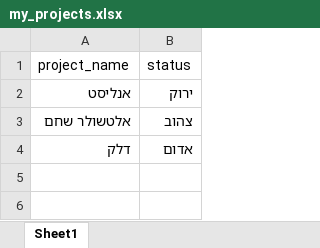
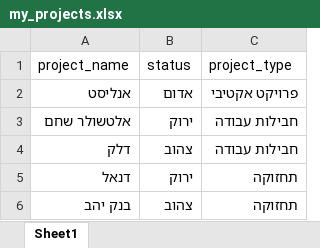
Before and after one commit to Sivan-Fried/ai-dashboard, an Excel workbook: my_projects.xlsx, sheet Sheet1, drawn as a sheet; values as stored, in another font and other column widths than the file's, no borders; the diff names each change by its address in the sheet, - before the commit and + after, or states it on an @@ line.

```diff
--- a/my_projects.xlsx (sheet Sheet1)
+++ b/my_projects.xlsx (sheet Sheet1)
+column C (project_type), rows 2-4: פרויקט אקטיבי | חבילות עבודה | חבילות עבודה
-B2 (status): ירוק
+B2 (status): אדום
-B3 (status): צהוב
+B3 (status): ירוק
-B4 (status): אדום
+B4 (status): צהוב
+row 5: דנאל | ירוק | תחזוקה
+row 6: בנק יהב | צהוב | תחזוקה
```
Also changed, not shown: 3 other files.
